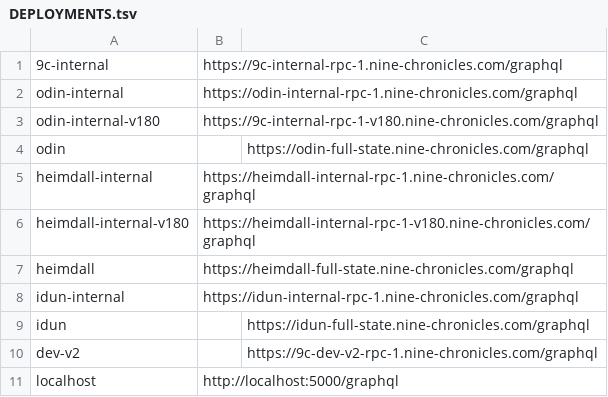
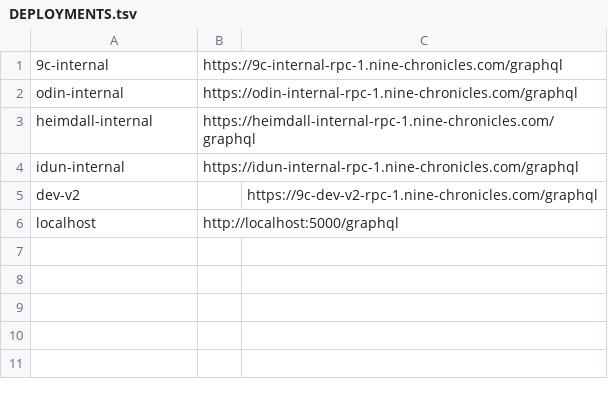
Before and after one commit to planetarium/libplanet-explorer-frontend, a TSV file: DEPLOYMENTS.tsv, drawn as a sheet.

Commit message:
Update DEPLOYMENTS.tsv
Remove mainnet endpoints.

```diff
--- a/DEPLOYMENTS.tsv
+++ b/DEPLOYMENTS.tsv
@@ -2,9 +2,4 @@
 odin-internal	https://odin-internal-rpc-1.nine-chronicles.com/graphql
-odin-internal-v180	https://9c-internal-rpc-1-v180.nine-chronicles.com/graphql
-odin		https://odin-full-state.nine-chronicles.com/graphql
 heimdall-internal	https://heimdall-internal-rpc-1.nine-chronicles.com/graphql
-heimdall-internal-v180	https://heimdall-internal-rpc-1-v180.nine-chronicles.com/graphql
-heimdall	https://heimdall-full-state.nine-chronicles.com/graphql
 idun-internal	https://idun-internal-rpc-1.nine-chronicles.com/graphql
-idun		https://idun-full-state.nine-chronicles.com/graphql
 dev-v2		https://9c-dev-v2-rpc-1.nine-chronicles.com/graphql
```
